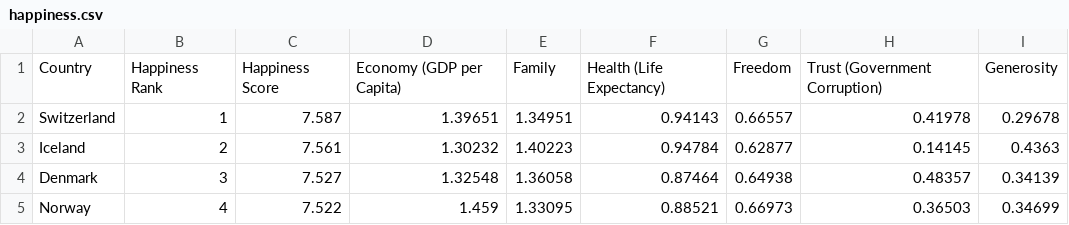
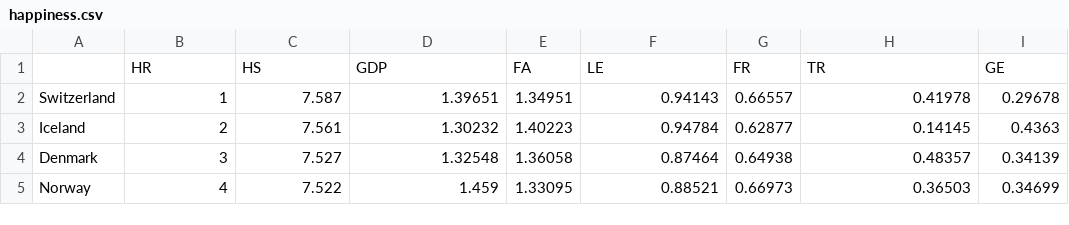
Before and after one commit to LEXREYG/Statistics, a CSV file: happiness.csv, drawn as a sheet; only a part is shown; removed rows and columns are numbered as before the commit, all else as after; the diff names each change by its address in the sheet, - before the commit and + after, or states it on an @@ line.

Commit message:
change1

```diff
--- a/happiness.csv
+++ b/happiness.csv
-row 1: Country | Happiness Rank | Happiness Score | Economy (GDP per Capita) | Family | Health (Life Expectancy) | Freedom | Trust (Government Corruption) | Generosity
+row 1:  | HR | HS | GDP | FA | LE | FR | TR | GE
```
